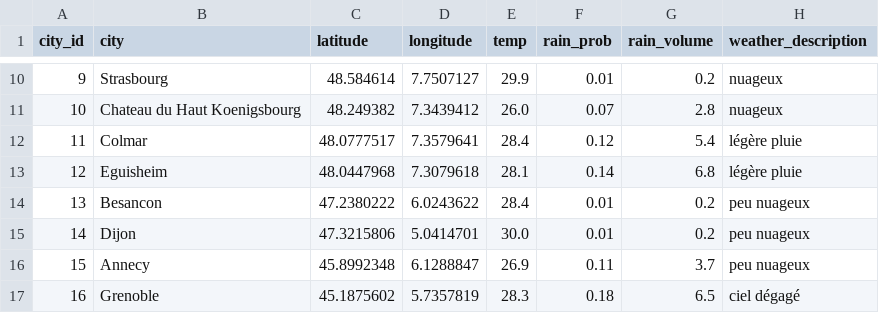
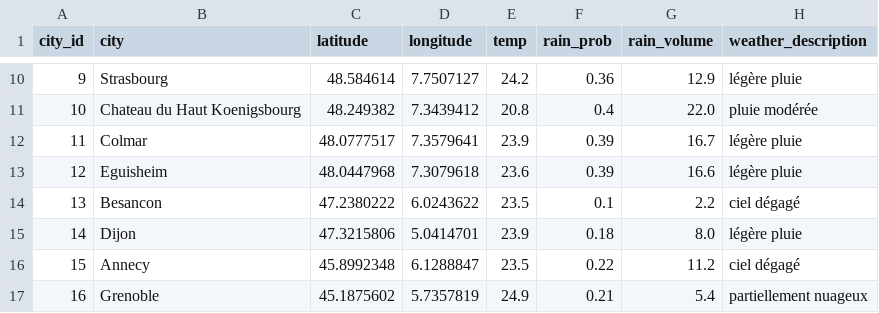
Before and after one commit to AichaFa/2-Projets-Fullstack, a CSV file: 1-Construire et gérer une infrastructure de données/Projet-Planifiez votre voyage avec Kayak/data/villes_meteo_coords.csv, drawn as a sheet; only a part is shown, gaps mark what is left out; the diff covers the shown part only.

```diff
--- a/1-Construire et gérer une infrastructure de données/Projet-Planifiez votre voyage avec Kayak/data/villes_meteo_coords.csv
+++ b/1-Construire et gérer une infrastructure de données/Projet-Planifiez votre voyage avec Kayak/data/villes_meteo_coords.csv
@@ -10,8 +10,8 @@ city_id,city,latitude,longitude,temp,rain_prob,rain_volume,weather_description
-9,Strasbourg,48.584614,7.7507127,29.9,0.01,0.2,nuageux
-10,Chateau du Haut Koenigsbourg,48.249382,7.3439412,26.0,0.07,2.8,nuageux
-11,Colmar,48.0777517,7.3579641,28.4,0.12,5.4,légère pluie
-12,Eguisheim,48.0447968,7.3079618,28.1,0.14,6.8,légère pluie
-13,Besancon,47.2380222,6.0243622,28.4,0.01,0.2,peu nuageux
-14,Dijon,47.3215806,5.0414701,30.0,0.01,0.2,peu nuageux
-15,Annecy,45.8992348,6.1288847,26.9,0.11,3.7,peu nuageux
-16,Grenoble,45.1875602,5.7357819,28.3,0.18,6.5,ciel dégagé
+9,Strasbourg,48.584614,7.7507127,24.2,0.36,12.9,légère pluie
+10,Chateau du Haut Koenigsbourg,48.249382,7.3439412,20.8,0.4,22.0,pluie modérée
+11,Colmar,48.0777517,7.3579641,23.9,0.39,16.7,légère pluie
+12,Eguisheim,48.0447968,7.3079618,23.6,0.39,16.6,légère pluie
+13,Besancon,47.2380222,6.0243622,23.5,0.1,2.2,ciel dégagé
+14,Dijon,47.3215806,5.0414701,23.9,0.18,8.0,légère pluie
+15,Annecy,45.8992348,6.1288847,23.5,0.22,11.2,ciel dégagé
+16,Grenoble,45.1875602,5.7357819,24.9,0.21,5.4,partiellement nuageux
```
Also changed, not shown: 100 edited cells elsewhere in this file, 1-Construire et gérer une infrastructure de données/Projet-Planifiez votre voyage avec Kayak/data/hotels_booking_35_villes.csv, 1-Construire et gérer une infrastructure de données/Projet-Planifiez votre voyage avec Kayak/data/hotels_cleaned_full.csv, 5 other files.
